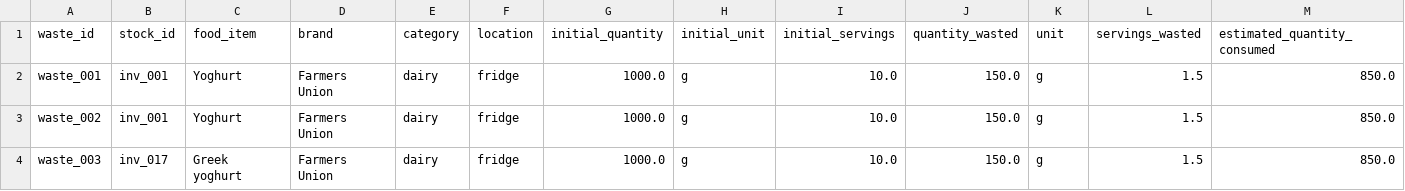
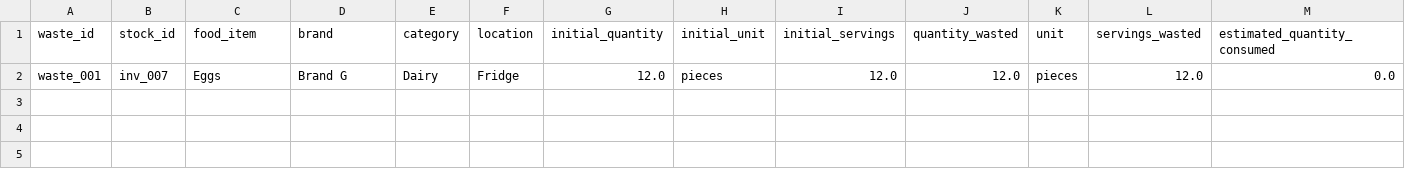
Before and after one commit to ShannonTAFE/class-tafe-rest-at2-grocery_assistant, a CSV file: grocery-assistant-mcp/grocery_assistant_mcp/mcp_resources/data/user_food_waste.csv, drawn as a sheet; only a part is shown; removed rows and columns are numbered as before the commit, all else as after; rows hold the shown columns only; the diff names each change by its address in the sheet, - before the commit and + after, or states it on an @@ line.

```diff
--- a/grocery-assistant-mcp/grocery_assistant_mcp/mcp_resources/data/user_food_waste.csv
+++ b/grocery-assistant-mcp/grocery_assistant_mcp/mcp_resources/data/user_food_waste.csv
-row 2: waste_001 | inv_001 | Yoghurt | Farmers Union | dairy | fridge | 1000.0 | g | 10.0 | 150.0 | g | 1.5 | 850.0
-row 3: waste_002 | inv_001 | Yoghurt | Farmers Union | dairy | fridge | 1000.0 | g | 10.0 | 150.0 | g | 1.5 | 850.0
-row 4: waste_003 | inv_017 | Greek yoghurt | Farmers Union | dairy | fridge | 1000.0 | g | 10.0 | 150.0 | g | 1.5 | 850.0
+row 2: waste_001 | inv_007 | Eggs | Brand G | Dairy | Fridge | 12.0 | pieces | 12.0 | 12.0 | pieces | 12.0 | 0.0
```
Also changed, not shown: 46 other files.
